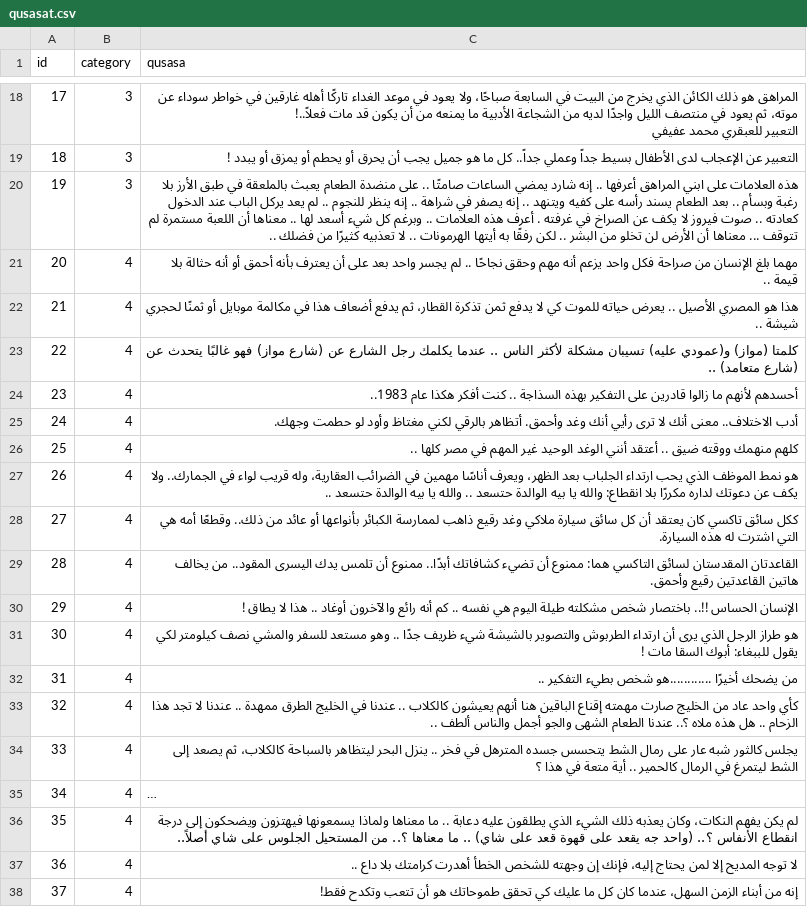
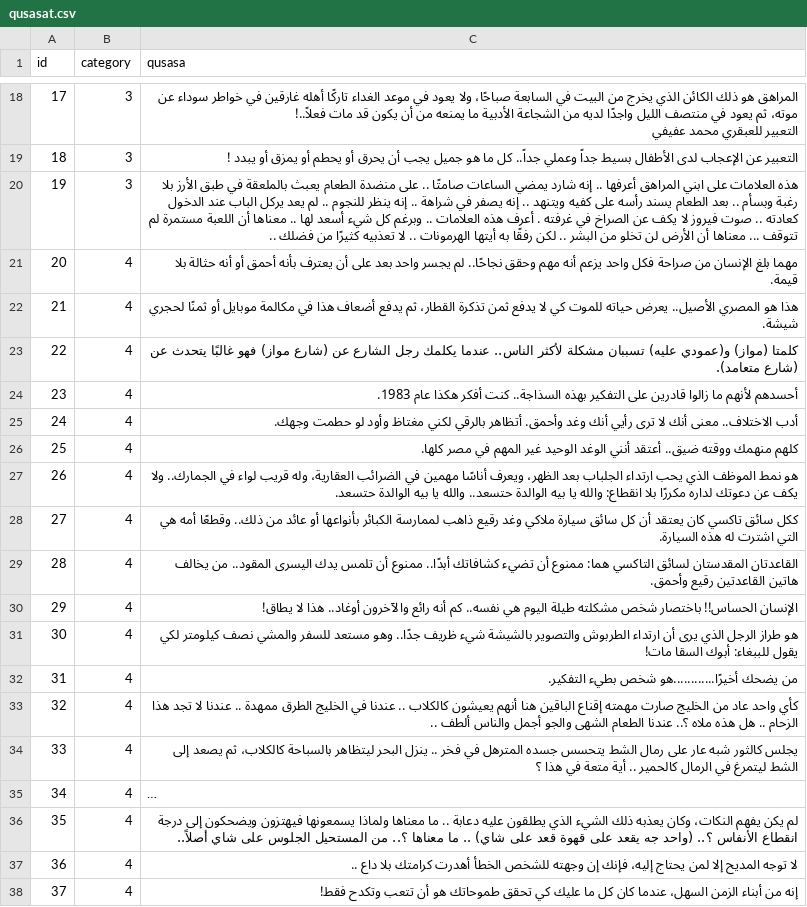
Before and after one commit to hammady/qusasat, a CSV file: data/qusasat.csv, drawn as a sheet; only a part is shown, gaps mark what is left out; long unchanged cells end in ….

Commit message:
Update qusasat.csv

```diff
--- a/data/qusasat.csv
+++ b/data/qusasat.csv
@@ -22,14 +22,14 @@ id,category,qusasa
 19,3,هذه العلامات على ابني المراهق أعرفها .. إنه شارد يمضي الساعات صامتًا .. على منضدة الطعام يعبث بالملعقة في طبق الأرز بلا رغبة وبسأم .. بعد الطعام يسند رأسه على كفيه ويتنهد .. إنه يصفر في شراهة .. إنه ينظر للنجوم .. لم يعد يركل الباب عند الدخول كعادته .. صوت فيروز لا يكف عن الصراخ في غرفته . أعرف هذه العلامات .. وبرغم كل شيء أسعد لها .. معناها أن اللعبة مستمرة لم تتوقف ... معناها أن الأرض لن تخلو من البشر .. لكن رفقًا به أيتها الهرمونات .. لا تعذبيه كثيرًا من فضلك ..
-20,4,مهما بلغ الإنسان من صراحة فكل واحد يزعم أنه مهم وحقق نجاحًا .. لم يجسر واحد بعد على أن يعترف بأنه أحمق أو أنه حثالة بلا قيمة ..
-21,4,هذا هو المصري الأصيل .. يعرض حياته للموت كي لا يدفع ثمن تذكرة القطار، ثم يدفع أضعاف هذا في مكالمة موبايل أو ثمنًا لحجري شيشة ..
-22,4,كلمتا (مواز) و(عمودي عليه) تسيبان مشكلة لأكثر الناس ..  عندما يكلمك رجل الشارع عن (شارع مواز) فهو غالبًا يتحدث عن (شارع متعامد) ..
-23,4,أحسدهم لأنهم ما زالوا قادرين على التفكير بهذه السذاجة  .. كنت أفكر هكذا عام 1983..
+20,4,مهما بلغ الإنسان من صراحة فكل واحد يزعم أنه مهم وحقق نجاحًا.. لم يجسر واحد بعد على أن يعترف بأنه أحمق أو أنه حثالة بلا قيمة.
+21,4,هذا هو المصري الأصيل.. يعرض حياته للموت كي لا يدفع ثمن تذكرة القطار، ثم يدفع أضعاف هذا في مكالمة موبايل أو ثمنًا لحجري شيشة.
+22,4,كلمتا (مواز) و(عمودي عليه) تسببان مشكلة لأكثر الناس.. عندما يكلمك رجل الشارع عن (شارع مواز) فهو غالبًا يتحدث عن (شارع متعامد).
+23,4,أحسدهم لأنهم ما زالوا قادرين على التفكير بهذه السذاجة.. كنت أفكر هكذا عام 1983.
 24,4,أدب الاختلاف.. معنى أنك لا ترى رأيي أنك وغد وأحمق. أتظاهر بالرقي لكني مغتاظ وأود لو حطمت وجهك.
-25,4,كلهم منهمك ووقته ضيق .. أعتقد أنني الوغد الوحيد غير المهم في مصر كلها ..
-26,4,هو نمط الموظف الذي يحب ارتداء الجلباب بعد الظهر، ويعرف أناسًا مهمين في الضرائب العقارية، وله قريب لواء في الجمارك.. ولا يكف عن دعوتك لداره مكررًا بلا انقطاع: والله يا بيه الوالدة حتسعد .. والله يا بيه الوالدة حتسعد ..
+25,4,كلهم منهمك ووقته ضيق.. أعتقد أنني الوغد الوحيد غير المهم في مصر كلها.
+26,4,هو نمط الموظف الذي يحب ارتداء الجلباب بعد الظهر، ويعرف أناسًا مهمين في الضرائب العقارية، وله قريب لواء في الجمارك.. ولا يكف عن دعوتك لداره مكررًا بلا انقطاع: والله يا بيه الوالدة حتسعد.. والله يا بيه الوالدة حتسعد.
 27,4,ككل سائق تاكسي كان يعتقد أن كل سائق سيارة ملاكي وغد رقيع ذاهب لممارسة الكبائر بأنواعها أو عائد من ذلك.. وقطعًا أمه هي التي اشترت له هذه السيارة.
 28,4,القاعدتان المقدستان لسائق التاكسي هما: ممنوع أن تضيء كشافاتك أبدًا.. ممنوع أن تلمس يدك اليسرى المقود.. من يخالف هاتين القاعدتين رقيع وأحمق.
-29,4,الإنسان الحساس !!.. باختصار شخص مشكلته طيلة اليوم هي نفسه .. كم أنه رائع والآخرون أوغاد .. هذا لا يطاق !
-30,4,هو طراز الرجل الذي يرى أن ارتداء الطربوش والتصوير بالشيشة شيء ظريف جدًا .. وهو مستعد للسفر والمشي نصف كيلومتر لكي يقول للببغاء: أبوك السقا مات !
-31,4,من يضحك أخيرًا ............هو شخص بطيء التفكير ..
+29,4,الإنسان الحساس!! باختصار شخص مشكلته طيلة اليوم هي نفسه.. كم أنه رائع والآخرون أوغاد.. هذا لا يطاق!
+30,4,هو طراز الرجل الذي يرى أن ارتداء الطربوش والتصوير بالشيشة شيء ظريف جدًا.. وهو مستعد للسفر والمشي نصف كيلومتر لكي يقول للببغاء: أبوك السقا مات!
+31,4,من يضحك أخيرًا............هو شخص بطيء التفكير.
 32,4,كأي واحد عاد من الخليج صارت مهمته إقناع الباقين هنا أنهم يعيشون كالكلاب .. عندنا في الخليج الطرق ممهدة .. عندنا لا تجد هذا الزحام .. هل هذه ملاه ؟.. عندنا الطعام الشهى والجو أجمل والناس ألطف ..
```
